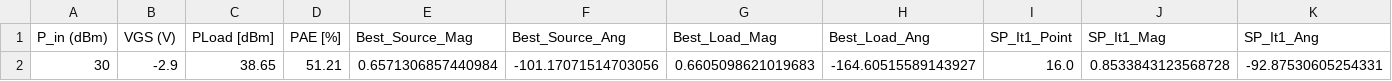
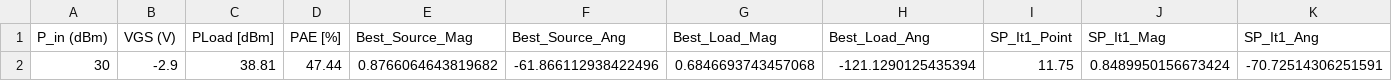
Before and after one commit to nutra25/awr_automation, a CSV file: simulation_results.csv, drawn as a sheet; only a part is shown; removed rows and columns are numbered as before the commit, all else as after; rows hold the shown columns only; the diff names each change by its address in the sheet, - before the commit and + after, or states it on an @@ line.

```diff
--- a/simulation_results.csv
+++ b/simulation_results.csv
-row 2: 30 | -2.9 | 38.65 | 51.21 | 0.6571306857440984 | -101.17071514703056 | 0.6605098621019683 | -164.60515589143927 | 16.0 | 0.8533843123568728 | -92.87530605254331
+row 2: 30 | -2.9 | 38.81 | 47.44 | 0.8766064643819682 | -61.866112938422496 | 0.6846693743457068 | -121.1290125435394 | 11.75 | 0.8489950156673424 | -70.72514306251591
```
Also changed, not shown: 43 other files.
